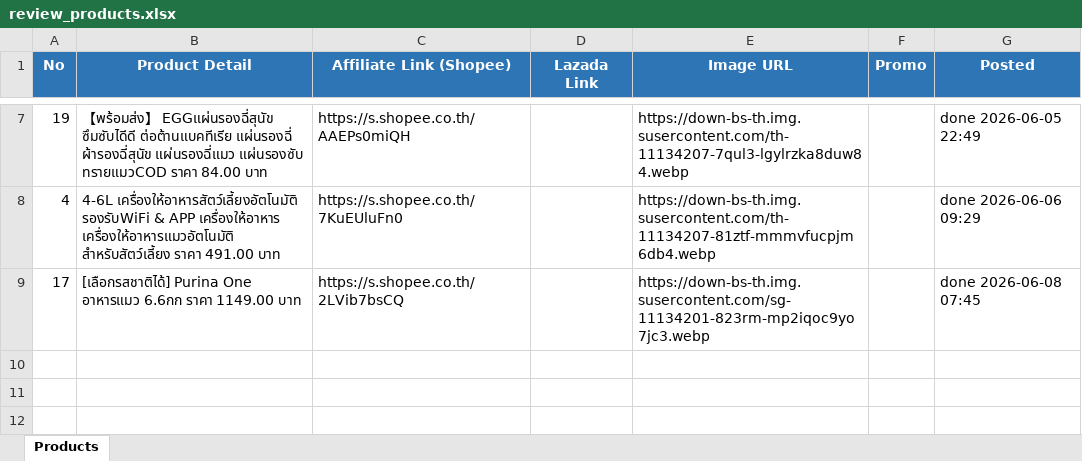
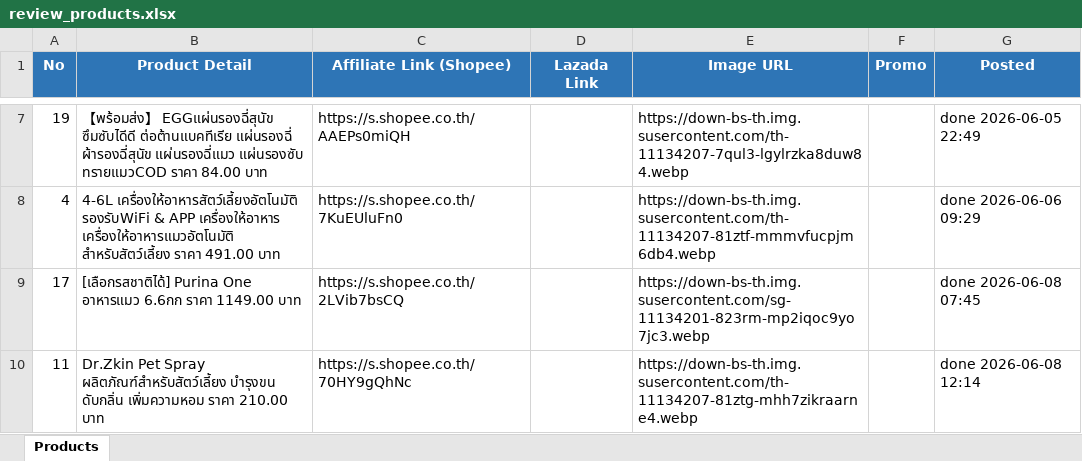
Before and after one commit to tongono-creator/chowchow-facebook-page, an Excel workbook: review_products.xlsx, sheet Products, drawn as a sheet; only a part is shown, gaps mark what is left out; values as stored, in another font and other column widths than the file's, no borders; the diff names each change by its address in the sheet, - before the commit and + after, or states it on an @@ line.

```diff
--- a/review_products.xlsx (sheet Products)
+++ b/review_products.xlsx (sheet Products)
+row 10: 11 | Dr.Zkin Pet Spray ผลิตภัณฑ์สำหรับสัตว์เลี้ยง บำรุงขน ดับกลิ่น เพิ่มความหอม ราคา 210.00 บาท | https://s.shopee.co.th/70HY9gQhNc |  | https://down-bs-th.img.susercontent.com/th-11134207-81ztg-mhh7zikraarne4.webp |  | done 2026-06-08 12:14
```
